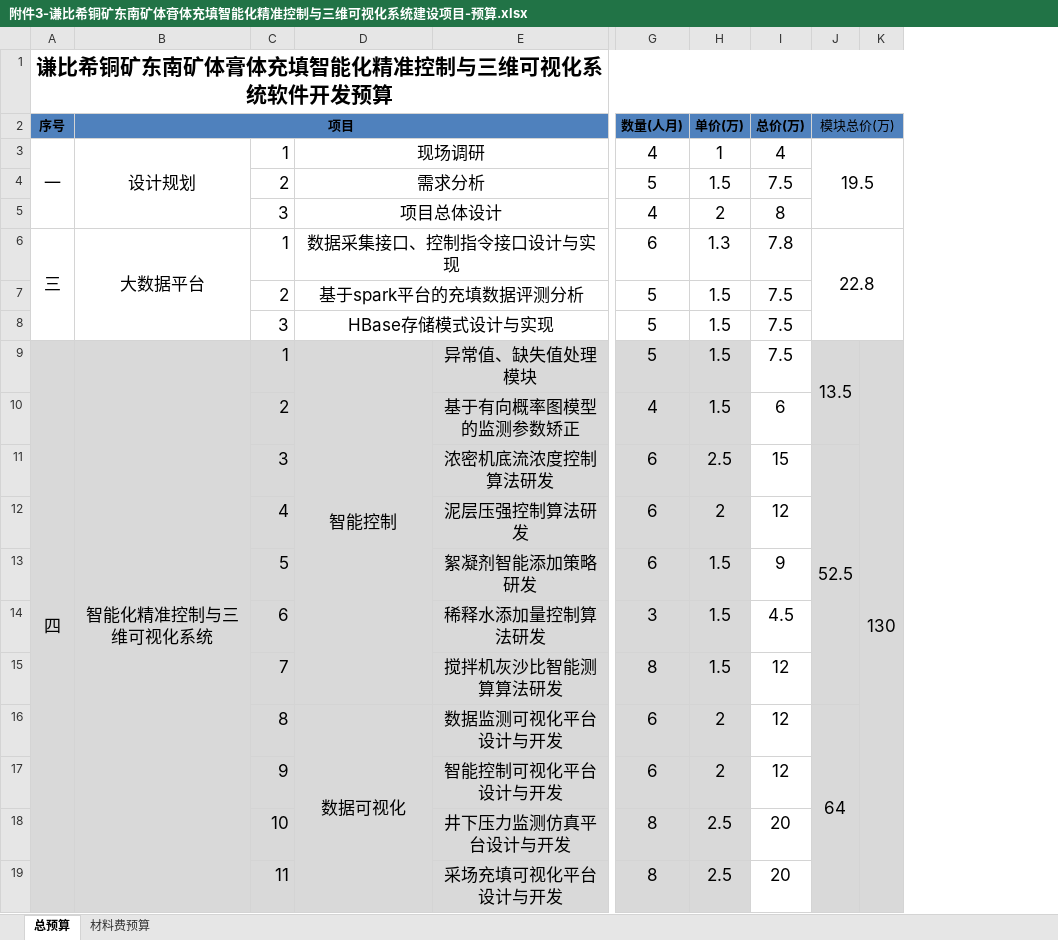
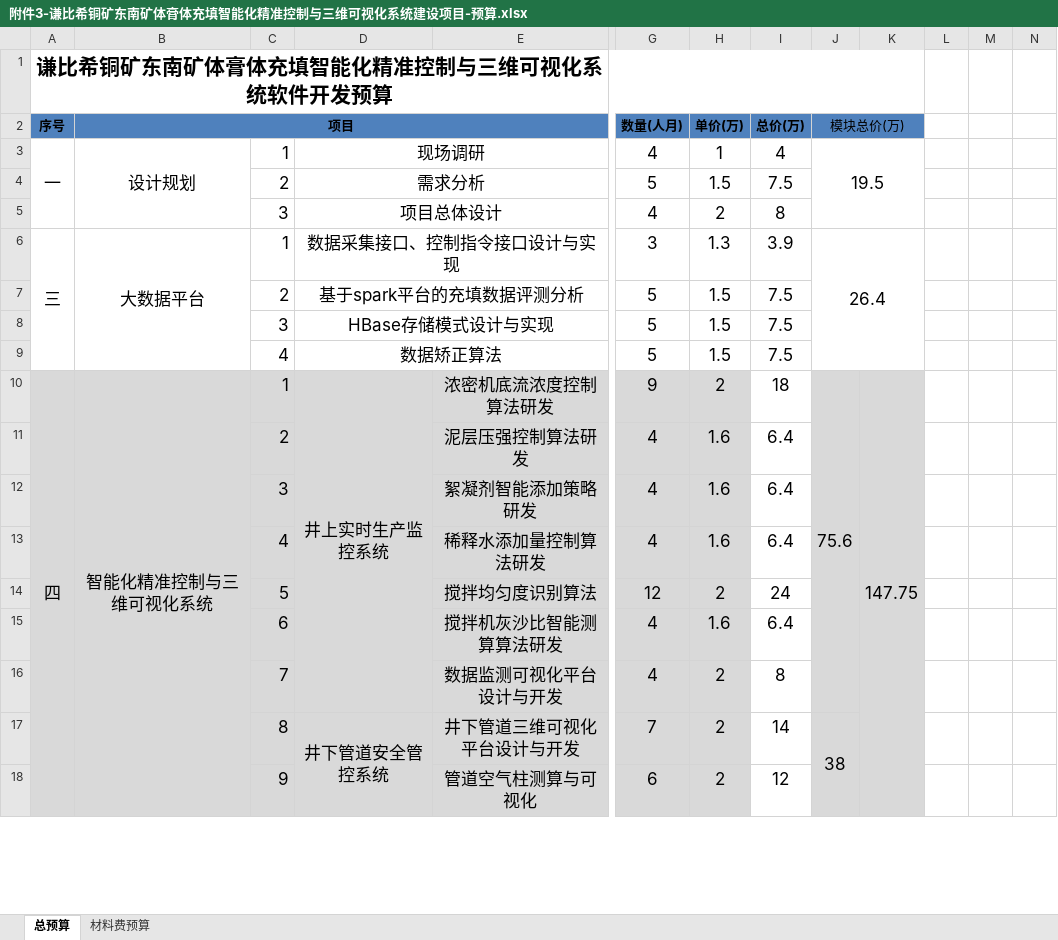
Before and after one commit to y18810919727/NFCA_document, an Excel workbook: 附件3-谦比希铜矿东南矿体膏体充填智能化精准控制与三维可视化系统建设项目-预算.xlsx, sheet 总预算, drawn as a sheet; only a part is shown, gaps mark what is left out; values as stored, in another font and other column widths than the file's, no borders; removed rows and columns are numbered as before the commit, all else as after; rows hold the shown columns only; the diff covers the shown part only; the diff names each change by its address in the sheet, - before the commit and + after, or states it on an @@ line.

```diff
--- a/附件3-谦比希铜矿东南矿体膏体充填智能化精准控制与三维可视化系统建设项目-预算.xlsx (sheet 总预算)
+++ b/附件3-谦比希铜矿东南矿体膏体充填智能化精准控制与三维可视化系统建设项目-预算.xlsx (sheet 总预算)
-column K, row 9: 130
+column K, row 10: 147.75
+column L, empty
+column M, empty
+column N, empty
-G6 (数量(人月)): 6
+G6 (数量(人月)): 3
-I6 (总价(万)): 7.8
+I6 (总价(万)): 3.9
-J6 (模块总价(万)): 22.8
+J6 (模块总价(万)): 26.4
+row 9:  |  | 4 | 数据矫正算法 |  | 5 | 1.5 | 7.5
-D10: 智能控制
+D10: 井上实时生产监控系统
-E10: 异常值、缺失值处理模块
+E10: 浓密机底流浓度控制算法研发
-G10 (数量(人月)): 5
+G10 (数量(人月)): 9
-H10 (单价(万)): 1.5
+H10 (单价(万)): 2
-I10 (总价(万)): 7.5
+I10 (总价(万)): 18
-J10 (模块总价(万)): 13.5
+J10 (模块总价(万)): 75.6
-row 10:  |  | 2 |  | 基于有向概率图模型的监测参数矫正 | 4 | 1.5 | 6
-row 11:  |  | 3 |  | 浓密机底流浓度控制算法研发 | 6 | 2.5 | 15 | 52.5
-row 12:  |  | 4 |  | 泥层压强控制算法研发 | 6 | 2 | 12
-row 13:  |  | 5 |  | 絮凝剂智能添加策略研发 | 6 | 1.5 | 9
-row 14:  |  | 6 |  | 稀释水添加量控制算法研发 | 3 | 1.5 | 4.5
-row 15:  |  | 7 |  | 搅拌机灰沙比智能测算算法研发 | 8 | 1.5 | 12
-row 16:  |  | 8 | 数据可视化 | 数据监测可视化平台设计与开发 | 6 | 2 | 12 | 64
+row 11:  |  | 2 |  | 泥层压强控制算法研发 | 4 | 1.6 | 6.4
+row 12:  |  | 3 |  | 絮凝剂智能添加策略研发 | 4 | 1.6 | 6.4
+row 13:  |  | 4 |  | 稀释水添加量控制算法研发 | 4 | 1.6 | 6.4
+row 14:  |  | 5 |  | 搅拌均匀度识别算法 | 12 | 2 | 24
+row 15:  |  | 6 |  | 搅拌机灰沙比智能测算算法研发 | 4 | 1.6 | 6.4
+row 16:  |  | 7 |  | 数据监测可视化平台设计与开发 | 4 | 2 | 8
+row 17:  |  | 8 | 井下管道安全管控系统 | 井下管道三维可视化平台设计与开发 | 7 | 2 | 14 | 38
-E18: 智能控制可视化平台设计与开发
+E18: 管道空气柱测算与可视化
-row 18:  |  | 10 |  | 井下压力监测仿真平台设计与开发 | 8 | 2.5 | 20
-row 19:  |  | 11 |  | 采场充填可视化平台设计与开发 | 8 | 2.5 | 20
```
Also changed, not shown: 8 added rows and 3 edited cells elsewhere in this sheet, formulas that keep their value, 1 other file.
